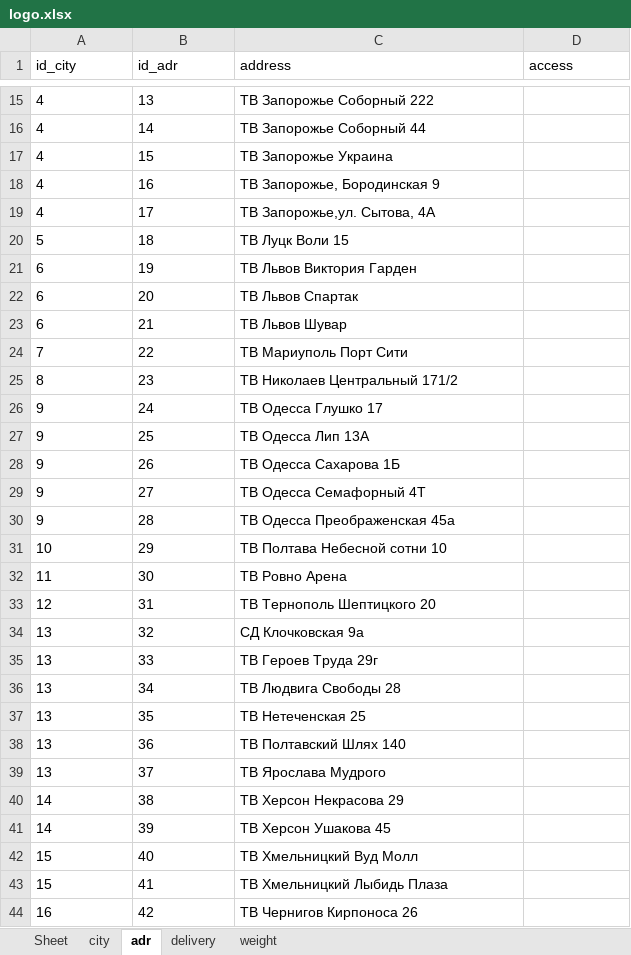
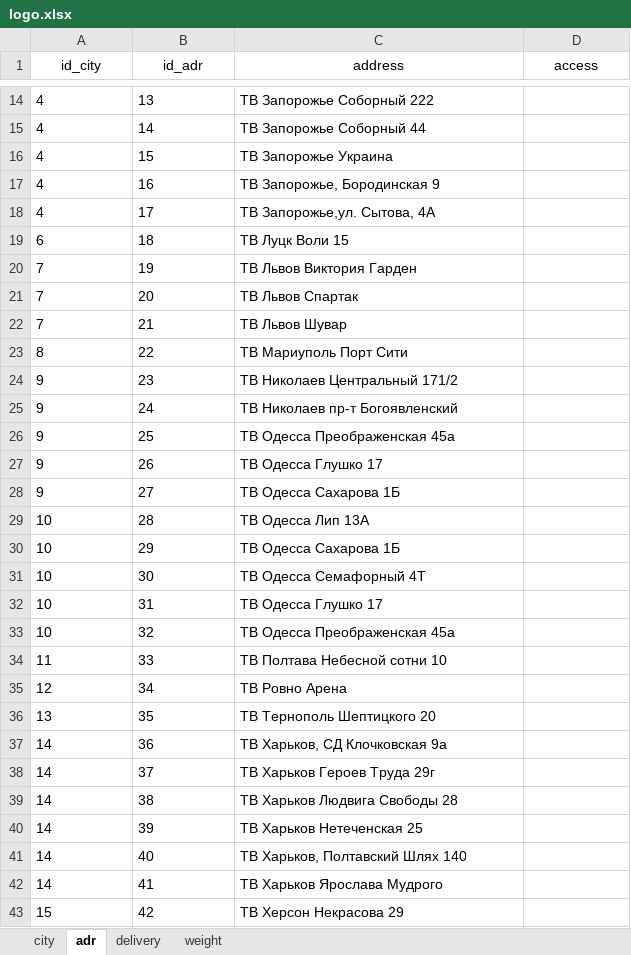
Before and after one commit to sharkevolution/tiren_test, an Excel workbook: mybot/project/controllers/logo.xlsx, sheet adr, drawn as a sheet; only a part is shown, gaps mark what is left out; values as stored, in another font and other column widths than the file's, no borders; addresses are those after the commit; the diff covers the shown part only; the diff names each change by its address in the sheet, - before the commit and + after, or states it on an @@ line.

```diff
--- a/mybot/project/controllers/logo.xlsx (sheet adr)
+++ b/mybot/project/controllers/logo.xlsx (sheet adr)
-sheet tab: Sheet
-A1:D1 alignment: left
+A1:D1 alignment: center
-A19 (id_city): 5
+A19 (id_city): 6
-A20:A22 (id_city): 6
+A20:A22 (id_city): 7
-A23 (id_city): 7
+A23 (id_city): 8
-A24 (id_city): 8
+A24 (id_city): 9
-C25 (address): ТВ Одесса Глушко 17
+C25 (address): ТВ Николаев пр-т Богоявленский
-C26 (address): ТВ Одесса Лип 13А
+C26 (address): ТВ Одесса Преображенская 45а
-C27 (address): ТВ Одесса Сахарова 1Б
+C27 (address): ТВ Одесса Глушко 17
-C28 (address): ТВ Одесса Семафорный 4Т
+C28 (address): ТВ Одесса Сахарова 1Б
-A29 (id_city): 9
+A29 (id_city): 10
-C29 (address): ТВ Одесса Преображенская 45а
+C29 (address): ТВ Одесса Лип 13А
-C30 (address): ТВ Полтава Небесной сотни 10
+C30 (address): ТВ Одесса Сахарова 1Б
-A31 (id_city): 11
+A31 (id_city): 10
-C31 (address): ТВ Ровно Арена
+C31 (address): ТВ Одесса Семафорный 4Т
-A32 (id_city): 12
+A32 (id_city): 10
-C32 (address): ТВ Тернополь Шептицкого 20
+C32 (address): ТВ Одесса Глушко 17
-A33 (id_city): 13
+A33 (id_city): 10
-C33 (address): СД Клочковская 9а
+C33 (address): ТВ Одесса Преображенская 45а
-A34 (id_city): 13
+A34 (id_city): 11
-C34 (address): ТВ Героев Труда 29г
+C34 (address): ТВ Полтава Небесной сотни 10
-A35 (id_city): 13
+A35 (id_city): 12
-C35 (address): ТВ Людвига Свободы 28
+C35 (address): ТВ Ровно Арена
-C36 (address): ТВ Нетеченская 25
+C36 (address): ТВ Тернополь Шептицкого 20
-A37:A38 (id_city): 13
+A37:A38 (id_city): 14
-C37 (address): ТВ Полтавский Шлях 140
+C37 (address): ТВ Харьков, СД Клочковская 9а
-C38 (address): ТВ Ярослава Мудрого
+C38 (address): ТВ Харьков Героев Труда 29г
-C39 (address): ТВ Херсон Некрасова 29
+C39 (address): ТВ Харьков Людвига Свободы 28
-C40 (address): ТВ Херсон Ушакова 45
+C40 (address): ТВ Харьков Нетеченская 25
-A41:A42 (id_city): 15
+A41:A42 (id_city): 14
-C41 (address): ТВ Хмельницкий Вуд Молл
+C41 (address): ТВ Харьков, Полтавский Шлях 140
-C42 (address): ТВ Хмельницкий Лыбидь Плаза
+C42 (address): ТВ Харьков Ярослава Мудрого
-A43 (id_city): 16
+A43 (id_city): 15
-C43 (address): ТВ Чернигов Кирпоноса 26
+C43 (address): ТВ Херсон Некрасова 29
```
Also changed, not shown: 5 added rows, 1 removed row and 8 edited cells elsewhere in this sheet, sheet delivery, sheet city, 1 other file.
